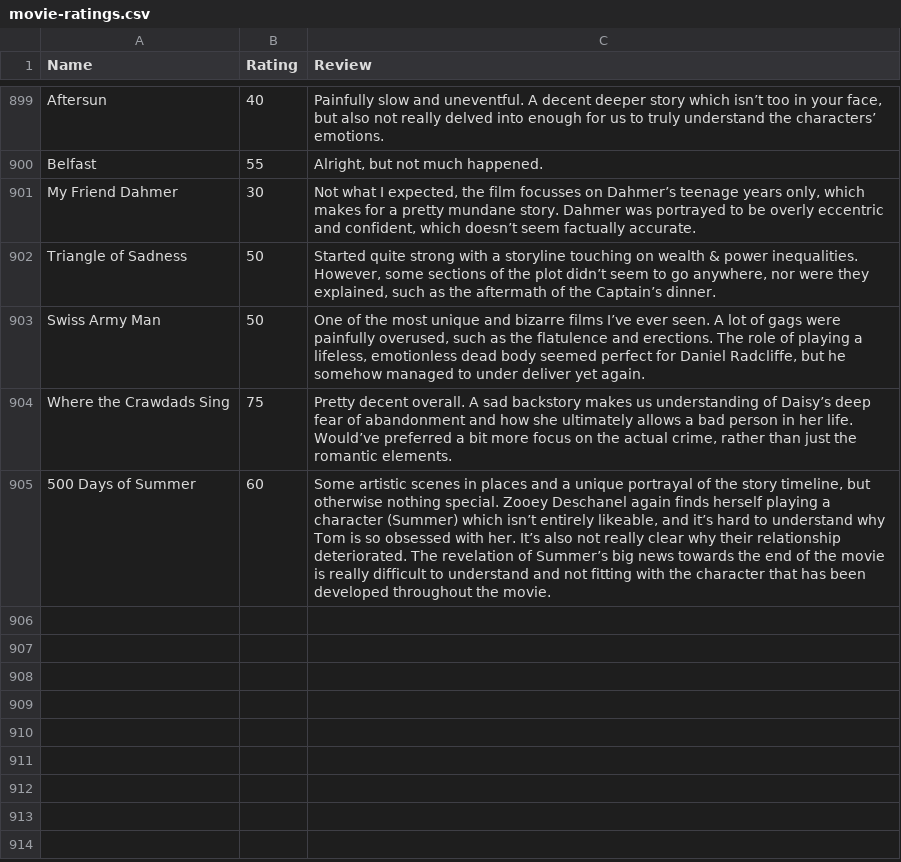
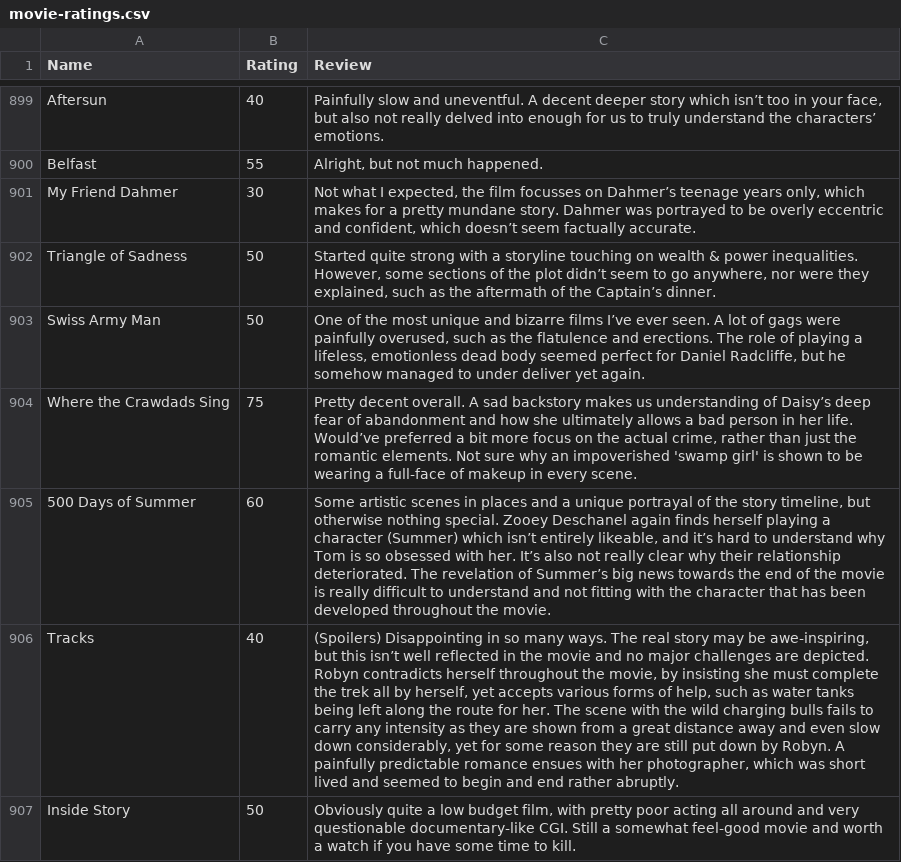
Before and after one commit to tnoel999888/movie-list, a CSV file: _data/movie-ratings.csv, drawn as a sheet; only a part is shown, gaps mark what is left out; the diff names each change by its address in the sheet, - before the commit and + after, or states it on an @@ line.

Commit message:
Update movie-ratings.csv

```diff
--- a/_data/movie-ratings.csv
+++ b/_data/movie-ratings.csv
-C904 (Review): …romantic elements.
+C904 (Review): …romantic elements. Not sure why an impoverished 'swamp girl' is shown to be wearing a full-face of makeup in every scene.
+row 906: Tracks | 40 | (Spoilers) Disappointing in so many ways. The real story may be awe-inspiring, but this isn’t well reflected in the movie and no major challenges are depicted. Robyn contradicts herself throughout the movie, by insisting she must complete the trek all by herself, yet accepts various forms of help, such as water tanks being left along the route for her. The scene with the wild charging bulls fails to carry any intensity as they are shown from a great distance away and even slow down considerably, yet for some reason they are still put down by Robyn. A painfully predictable romance ensues with her photographer, which was short lived and seemed to begin and end rather abruptly.
+row 907: Inside Story | 50 | Obviously quite a low budget film, with pretty poor acting all around and very questionable documentary-like CGI. Still a somewhat feel-good movie and worth a watch if you have some time to kill.
```
